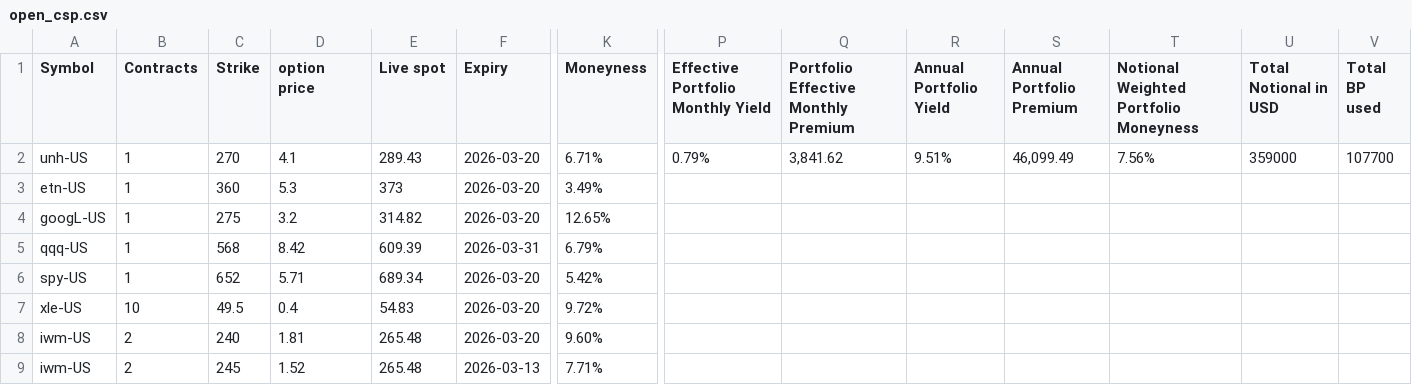
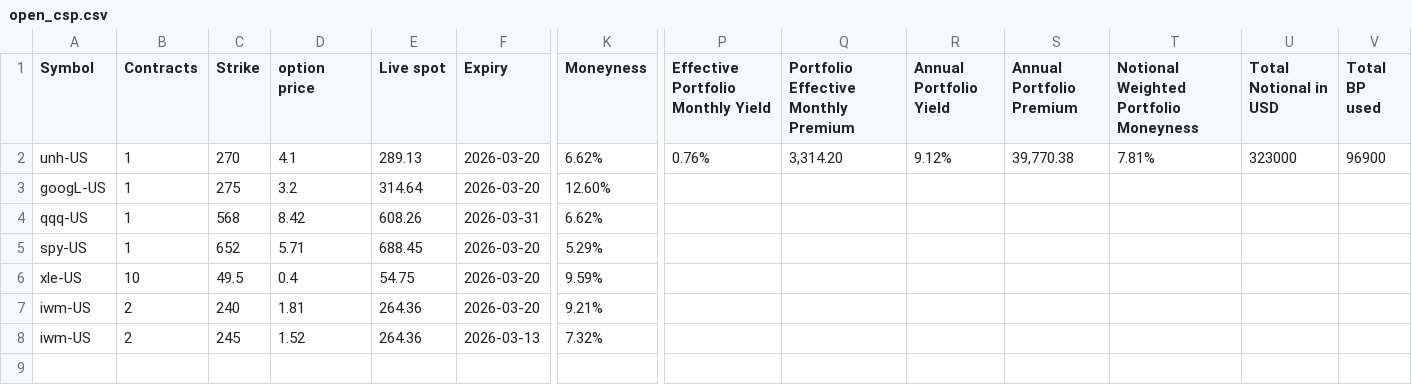
Before and after one commit to mingchen112001-crypto/csv-dashboard, a CSV file: data/open_csp.csv, drawn as a sheet; only a part is shown, gaps mark what is left out; removed rows and columns are numbered as before the commit, all else as after; rows hold the shown columns only; the diff names each change by its address in the sheet, - before the commit and + after, or states it on an @@ line.

```diff
--- a/data/open_csp.csv
+++ b/data/open_csp.csv
-E2 (Live spot): 289.43
+E2 (Live spot): 289.13
-K2 (Moneyness): 6.71%
+K2 (Moneyness): 6.62%
-P2: 0.79%
+P2: 0.76%
-Q2: 3,841.62
+Q2: 3,314.20
-R2 (Annual Portfolio Yield): 9.51%
+R2 (Annual Portfolio Yield): 9.12%
-S2 (Annual Portfolio Premium): 46,099.49
+S2 (Annual Portfolio Premium): 39,770.38
-T2: 7.56%
+T2: 7.81%
-U2 (Total Notional in USD): 359000
+U2 (Total Notional in USD): 323000
-V2 (Total BP used): 107700
+V2 (Total BP used): 96900
-row 3: etn-US | 1 | 360 | 5.3 | 373 | 2026-03-20 | 3.49%
-E3 (Live spot): 314.82
+E3 (Live spot): 314.64
-K3 (Moneyness): 12.65%
+K3 (Moneyness): 12.60%
-E4 (Live spot): 609.39
+E4 (Live spot): 608.26
-K4 (Moneyness): 6.79%
+K4 (Moneyness): 6.62%
-E5 (Live spot): 689.34
+E5 (Live spot): 688.45
-K5 (Moneyness): 5.42%
+K5 (Moneyness): 5.29%
-E6 (Live spot): 54.83
+E6 (Live spot): 54.75
-K6 (Moneyness): 9.72%
+K6 (Moneyness): 9.59%
-E7:E8 (Live spot): 265.48
+E7:E8 (Live spot): 264.36
-K7 (Moneyness): 9.60%
+K7 (Moneyness): 9.21%
-K8 (Moneyness): 7.71%
+K8 (Moneyness): 7.32%
```
Also changed, not shown: data/final_candidates.csv, data/roll_recommendations.csv.
